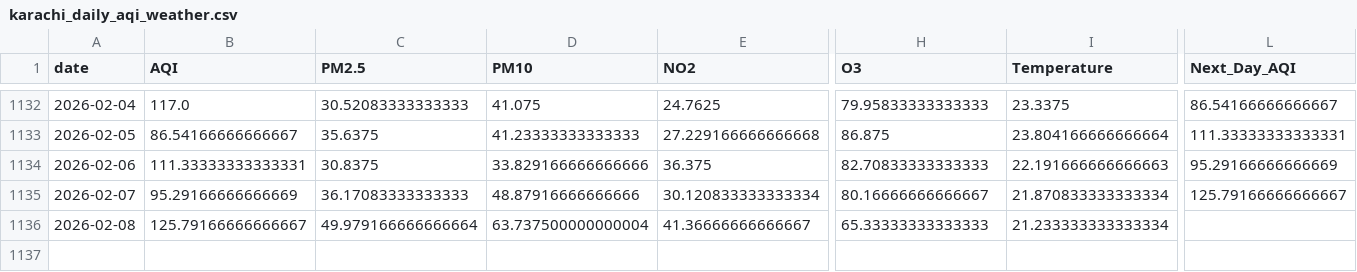
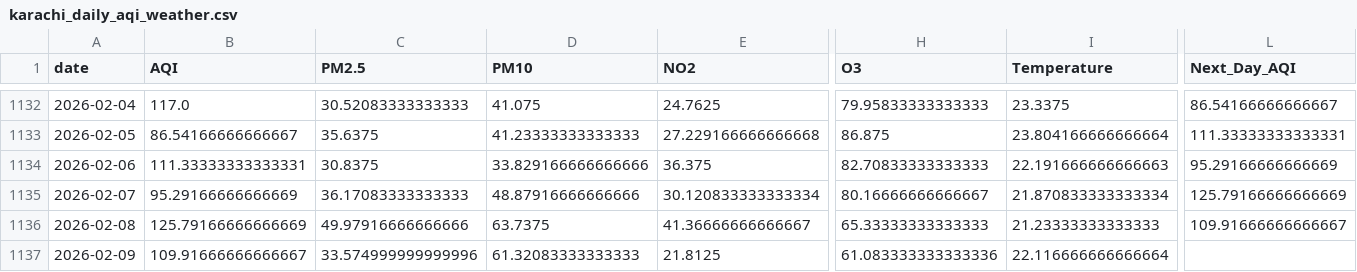
Before and after one commit to SheemaMasood381/Pearls-Karachi-AQI-Prediction-for-next-3-days-, a CSV file: data/karachi_daily_aqi_weather.csv, drawn as a sheet; only a part is shown, gaps mark what is left out; rows hold the shown columns only; the diff names each change by its address in the sheet, - before the commit and + after, or states it on an @@ line.

```diff
--- a/data/karachi_daily_aqi_weather.csv
+++ b/data/karachi_daily_aqi_weather.csv
-L1135 (Next_Day_AQI): 125.79166666666667
+L1135 (Next_Day_AQI): 125.79166666666669
-B1136 (AQI): 125.79166666666667
+B1136 (AQI): 125.79166666666669
-C1136 (PM2.5): 49.979166666666664
+C1136 (PM2.5): 49.97916666666666
-D1136 (PM10): 63.737500000000004
+D1136 (PM10): 63.7375
-I1136 (Temperature): 21.233333333333334
+I1136 (Temperature): 21.23333333333333
-L1136 (Next_Day_AQI): (empty)
+L1136 (Next_Day_AQI): 109.91666666666667
+row 1137: 2026-02-09 | 109.91666666666667 | 33.574999999999996 | 61.32083333333333 | 21.8125 | 61.083333333333336 | 22.116666666666664
```
Also changed, not shown: lime_explanations/lime_explanation.csv, processed_data/daily_karachi_preprocessed.csv, 4 other files.
